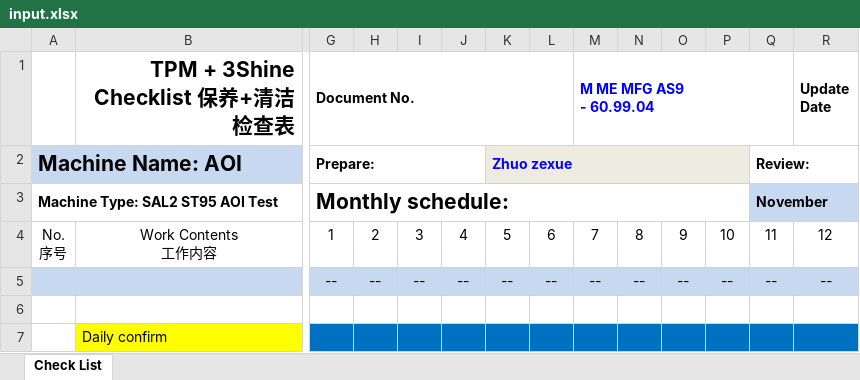
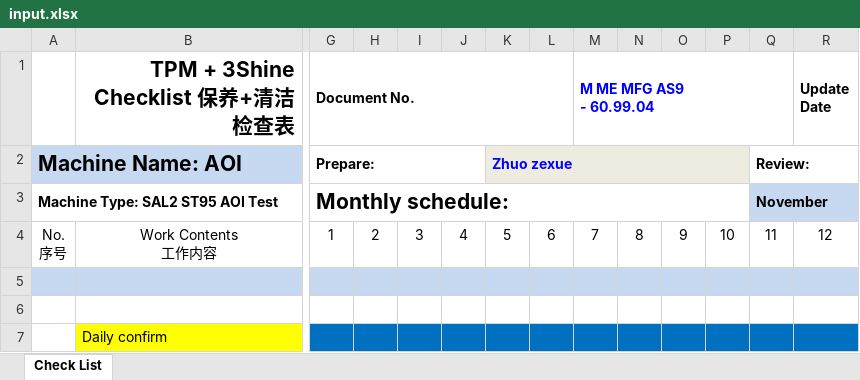
Before and after one commit to Little1Git/Excel_Generator, an Excel workbook: src/main/resources/templates/input.xlsx, sheet Check List, drawn as a sheet; only a part is shown, gaps mark what is left out; values as stored, in another font and other column widths than the file's, no borders; charts and pictures not drawn; rows hold the shown columns only; the diff names each change by its address in the sheet, - before the commit and + after, or states it on an @@ line.

Commit message:
111

```diff
--- a/src/main/resources/templates/input.xlsx (sheet Check List)
+++ b/src/main/resources/templates/input.xlsx (sheet Check List)
-row 5:  |  | -- | -- | -- | -- | -- | -- | -- | -- | -- | -- | -- | --
+row 5: (empty)
```
